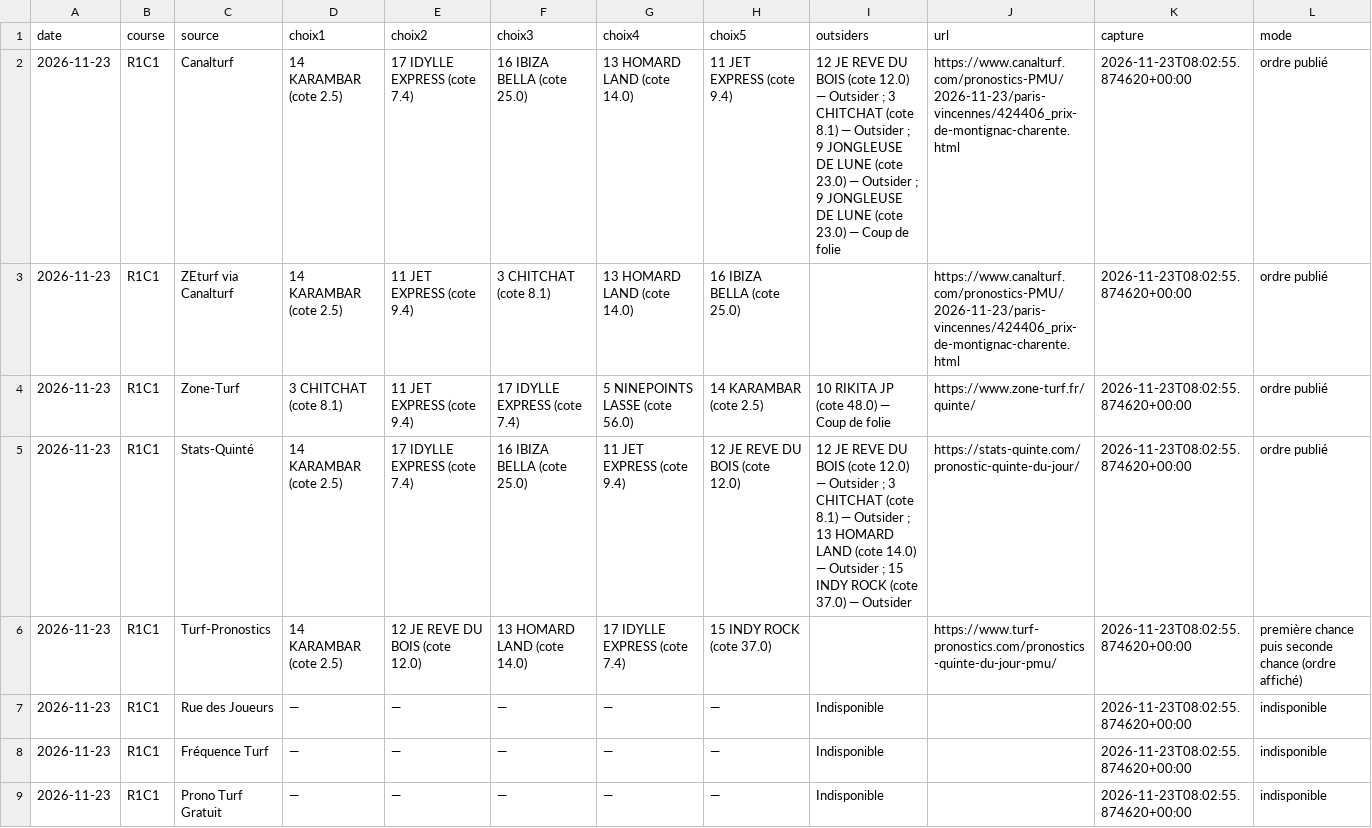
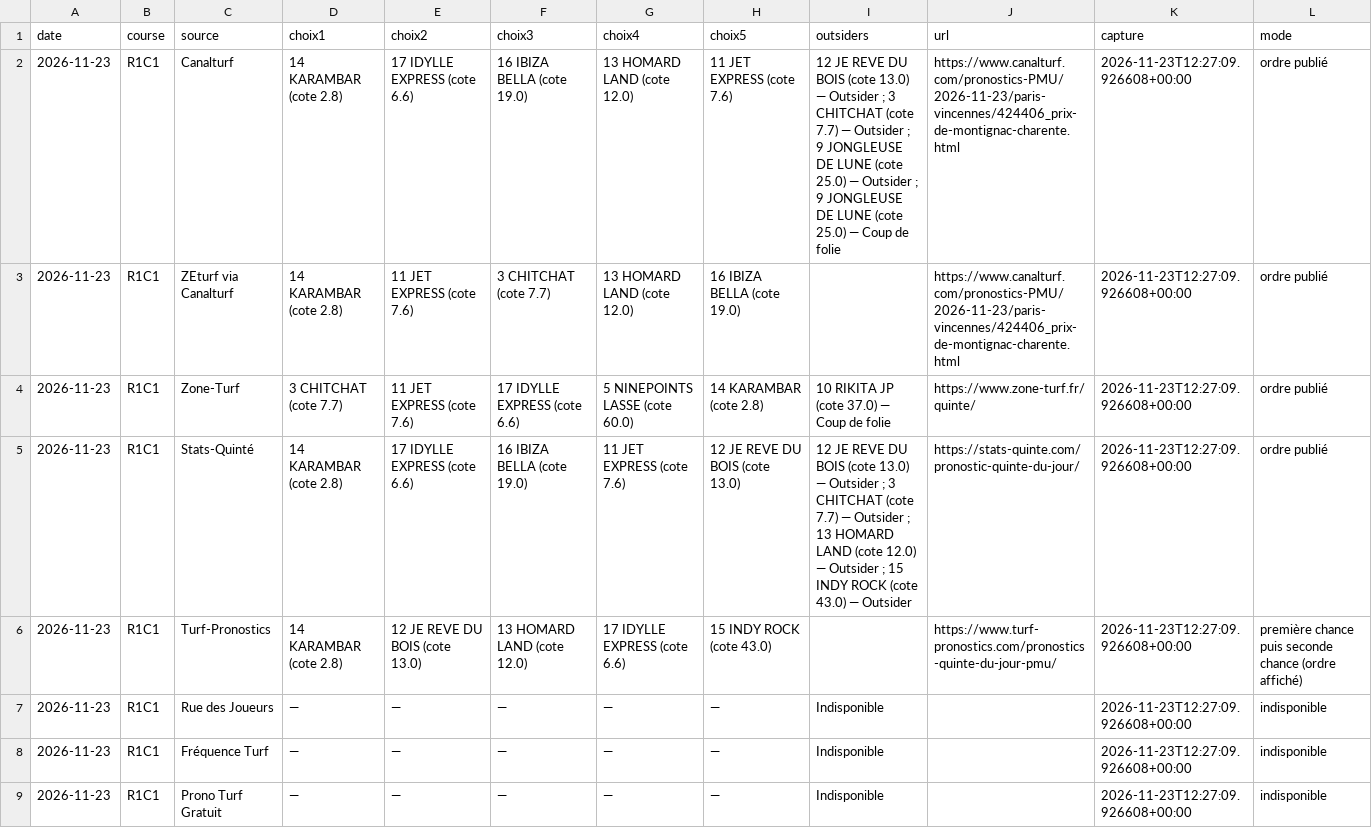
Before and after one commit to Pascalrive/pmu-scorer, a CSV file: consensus_pronostics/data/2026-11-23/TABLEAU.csv, drawn as a sheet.

Commit message:
Archive consensus editorial independant

```diff
--- a/consensus_pronostics/data/2026-11-23/TABLEAU.csv
+++ b/consensus_pronostics/data/2026-11-23/TABLEAU.csv
@@ -1,9 +1,9 @@
 date,course,source,choix1,choix2,choix3,choix4,choix5,outsiders,url,capture,mode
-2026-11-23,R1C1,Canalturf,14 KARAMBAR (cote 2.5),17 IDYLLE EXPRESS (cote 7.4),16 IBIZA BELLA (cote 25.0),13 HOMARD LAND (cote 14.0),11 JET EXPRESS (cote 9.4),12 JE REVE DU BOIS (cote 12.0) — Outsider ; 3 CHITCHAT (cote 8.1) — Outsider ; 9 JONGLEUSE DE LUNE (cote 23.0) — Outsider ; 9 JONGLEUSE DE LUNE (cote 23.0) — Coup de folie,https://www.canalturf.com/pronostics-PMU/2026-11-23/paris-vincennes/424406_prix-de-montignac-charente.html,2026-11-23T08:02:55.874620+00:00,ordre publié
-2026-11-23,R1C1,ZEturf via Canalturf,14 KARAMBAR (cote 2.5),11 JET EXPRESS (cote 9.4),3 CHITCHAT (cote 8.1),13 HOMARD LAND (cote 14.0),16 IBIZA BELLA (cote 25.0),,https://www.canalturf.com/pronostics-PMU/2026-11-23/paris-vincennes/424406_prix-de-montignac-charente.html,2026-11-23T08:02:55.874620+00:00,ordre publié
-2026-11-23,R1C1,Zone-Turf,3 CHITCHAT (cote 8.1),11 JET EXPRESS (cote 9.4),17 IDYLLE EXPRESS (cote 7.4),5 NINEPOINTS LASSE (cote 56.0),14 KARAMBAR (cote 2.5),10 RIKITA JP (cote 48.0) — Coup de folie,https://www.zone-turf.fr/quinte/,2026-11-23T08:02:55.874620+00:00,ordre publié
-2026-11-23,R1C1,Stats-Quinté,14 KARAMBAR (cote 2.5),17 IDYLLE EXPRESS (cote 7.4),16 IBIZA BELLA (cote 25.0),11 JET EXPRESS (cote 9.4),12 JE REVE DU BOIS (cote 12.0),12 JE REVE DU BOIS (cote 12.0) — Outsider ; 3 CHITCHAT (cote 8.1) — Outsider ; 13 HOMARD LAND (cote 14.0) — Outsider ; 15 INDY ROCK (cote 37.0) — Outsider,https://stats-quinte.com/pronostic-quinte-du-jour/,2026-11-23T08:02:55.874620+00:00,ordre publié
-2026-11-23,R1C1,Turf-Pronostics,14 KARAMBAR (cote 2.5),12 JE REVE DU BOIS (cote 12.0),13 HOMARD LAND (cote 14.0),17 IDYLLE EXPRESS (cote 7.4),15 INDY ROCK (cote 37.0),,https://www.turf-pronostics.com/pronostics-quinte-du-jour-pmu/,2026-11-23T08:02:55.874620+00:00,première chance puis seconde chance (ordre affiché)
-2026-11-23,R1C1,Rue des Joueurs,—,—,—,—,—,Indisponible,,2026-11-23T08:02:55.874620+00:00,indisponible
-2026-11-23,R1C1,Fréquence Turf,—,—,—,—,—,Indisponible,,2026-11-23T08:02:55.874620+00:00,indisponible
-2026-11-23,R1C1,Prono Turf Gratuit,—,—,—,—,—,Indisponible,,2026-11-23T08:02:55.874620+00:00,indisponible
+2026-11-23,R1C1,Canalturf,14 KARAMBAR (cote 2.8),17 IDYLLE EXPRESS (cote 6.6),16 IBIZA BELLA (cote 19.0),13 HOMARD LAND (cote 12.0),11 JET EXPRESS (cote 7.6),12 JE REVE DU BOIS (cote 13.0) — Outsider ; 3 CHITCHAT (cote 7.7) — Outsider ; 9 JONGLEUSE DE LUNE (cote 25.0) — Outsider ; 9 JONGLEUSE DE LUNE (cote 25.0) — Coup de folie,https://www.canalturf.com/pronostics-PMU/2026-11-23/paris-vincennes/424406_prix-de-montignac-charente.html,2026-11-23T12:27:09.926608+00:00,ordre publié
+2026-11-23,R1C1,ZEturf via Canalturf,14 KARAMBAR (cote 2.8),11 JET EXPRESS (cote 7.6),3 CHITCHAT (cote 7.7),13 HOMARD LAND (cote 12.0),16 IBIZA BELLA (cote 19.0),,https://www.canalturf.com/pronostics-PMU/2026-11-23/paris-vincennes/424406_prix-de-montignac-charente.html,2026-11-23T12:27:09.926608+00:00,ordre publié
+2026-11-23,R1C1,Zone-Turf,3 CHITCHAT (cote 7.7),11 JET EXPRESS (cote 7.6),17 IDYLLE EXPRESS (cote 6.6),5 NINEPOINTS LASSE (cote 60.0),14 KARAMBAR (cote 2.8),10 RIKITA JP (cote 37.0) — Coup de folie,https://www.zone-turf.fr/quinte/,2026-11-23T12:27:09.926608+00:00,ordre publié
+2026-11-23,R1C1,Stats-Quinté,14 KARAMBAR (cote 2.8),17 IDYLLE EXPRESS (cote 6.6),16 IBIZA BELLA (cote 19.0),11 JET EXPRESS (cote 7.6),12 JE REVE DU BOIS (cote 13.0),12 JE REVE DU BOIS (cote 13.0) — Outsider ; 3 CHITCHAT (cote 7.7) — Outsider ; 13 HOMARD LAND (cote 12.0) — Outsider ; 15 INDY ROCK (cote 43.0) — Outsider,https://stats-quinte.com/pronostic-quinte-du-jour/,2026-11-23T12:27:09.926608+00:00,ordre publié
+2026-11-23,R1C1,Turf-Pronostics,14 KARAMBAR (cote 2.8),12 JE REVE DU BOIS (cote 13.0),13 HOMARD LAND (cote 12.0),17 IDYLLE EXPRESS (cote 6.6),15 INDY ROCK (cote 43.0),,https://www.turf-pronostics.com/pronostics-quinte-du-jour-pmu/,2026-11-23T12:27:09.926608+00:00,première chance puis seconde chance (ordre affiché)
+2026-11-23,R1C1,Rue des Joueurs,—,—,—,—,—,Indisponible,,2026-11-23T12:27:09.926608+00:00,indisponible
+2026-11-23,R1C1,Fréquence Turf,—,—,—,—,—,Indisponible,,2026-11-23T12:27:09.926608+00:00,indisponible
+2026-11-23,R1C1,Prono Turf Gratuit,—,—,—,—,—,Indisponible,,2026-11-23T12:27:09.926608+00:00,indisponible
```
Also changed, not shown: 6 other files.
